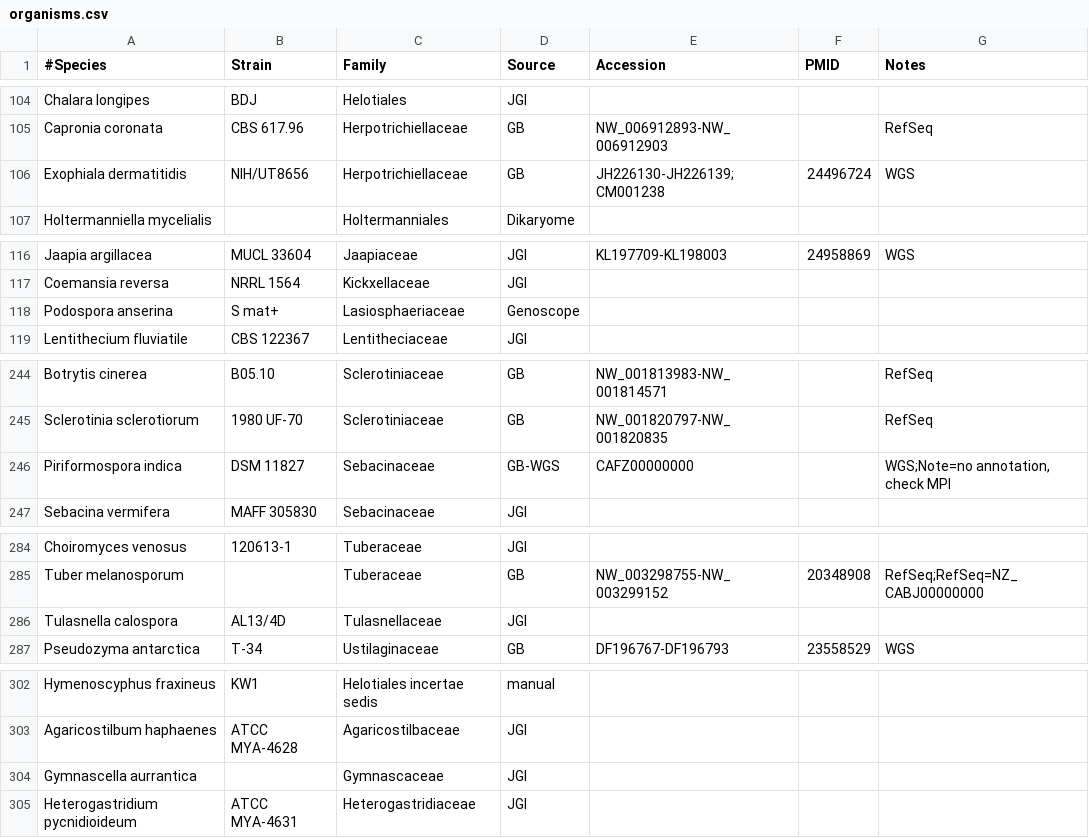
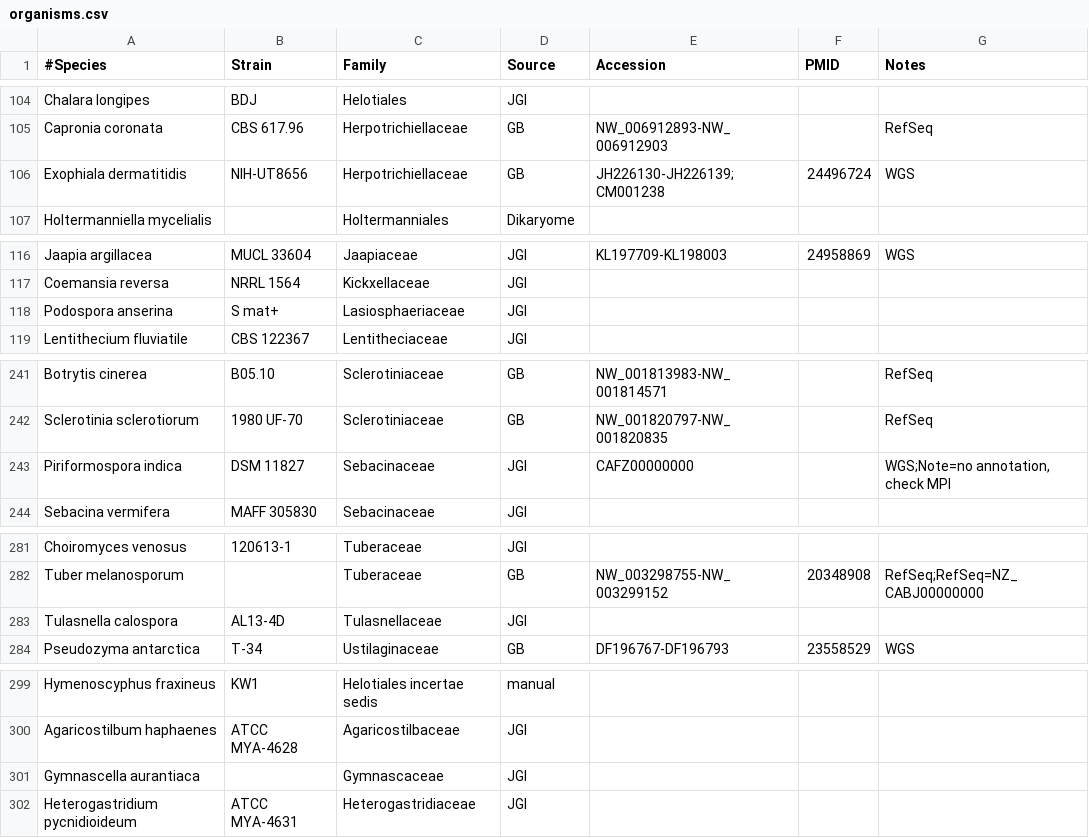
Before and after one commit to sjmondo/genomes, a CSV file: lib/organisms.csv, drawn as a sheet; only a part is shown, gaps mark what is left out; the diff covers the shown part only.

Commit message:
fix misspellings, make strain names with '/' into '-' and defer to JGI for Fomitiporia

```diff
--- a/lib/organisms.csv
+++ b/lib/organisms.csv
@@ -105,3 +105,3 @@ Chalara longipes,BDJ,Helotiales,JGI,,,
 Capronia coronata,CBS 617.96,Herpotrichiellaceae,GB,NW_006912893-NW_006912903,,RefSeq
-Exophiala dermatitidis,NIH/UT8656,Herpotrichiellaceae,GB,JH226130-JH226139;CM001238,24496724,WGS
+Exophiala dermatitidis,NIH-UT8656,Herpotrichiellaceae,GB,JH226130-JH226139;CM001238,24496724,WGS
 Holtermanniella mycelialis,,Holtermanniales,Dikaryome,,,
@@ -117,3 +117,3 @@ Jaapia argillacea,MUCL 33604,Jaapiaceae,JGI,KL197709-KL198003,24958869,WGS
 Coemansia reversa,NRRL 1564,Kickxellaceae,JGI,,,
-Podospora anserina,S mat+,Lasiosphaeriaceae,Genoscope,,,
+Podospora anserina,S mat+,Lasiosphaeriaceae,JGI,,,
 Lentithecium fluviatile,CBS 122367,Lentitheciaceae,JGI,,,
@@ -245,3 +242,3 @@ Botrytis cinerea,B05.10,Sclerotiniaceae,GB,NW_001813983-NW_001814571,,RefSeq
 Sclerotinia sclerotiorum,1980 UF-70,Sclerotiniaceae,GB,NW_001820797-NW_001820835,,RefSeq
-Piriformospora indica,DSM 11827,Sebacinaceae,GB-WGS,CAFZ00000000,,"WGS;Note=no annotation, check MPI"
+Piriformospora indica,DSM 11827,Sebacinaceae,JGI,CAFZ00000000,,"WGS;Note=no annotation, check MPI"
 Sebacina vermifera,MAFF 305830,Sebacinaceae,JGI,,,
@@ -285,3 +282,3 @@ Choiromyces venosus,120613-1,Tuberaceae,JGI,,,
 Tuber melanosporum,,Tuberaceae,GB,NW_003298755-NW_003299152,20348908,RefSeq;RefSeq=NZ_CABJ00000000
-Tulasnella calospora,AL13/4D,Tulasnellaceae,JGI,,,
+Tulasnella calospora,AL13-4D,Tulasnellaceae,JGI,,,
 Pseudozyma antarctica,T-34,Ustilaginaceae,GB,DF196767-DF196793,23558529,WGS
@@ -303,3 +300,3 @@ Hymenoscyphus fraxineus,KW1,Helotiales incertae sedis,manual,,,
 Agaricostilbum haphaenes,ATCC MYA-4628,Agaricostilbaceae,JGI,,,
-Gymnascella aurrantica,,Gymnascaceae,JGI,,,
+Gymnascella aurantiaca,,Gymnascaceae,JGI,,,
 Heterogastridium pycnidioideum,ATCC MYA-4631,Heterogastridiaceae,JGI,,,
```
Also changed, not shown: 1 added row, 4 removed rows and 15 edited cells elsewhere in this file.
